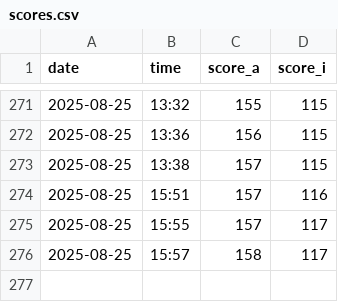
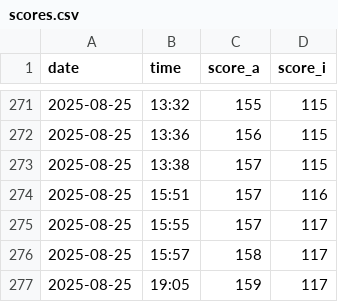
Before and after one commit to 1ahmadbassam/uno-scores, a CSV file: scores.csv, drawn as a sheet; only a part is shown, gaps mark what is left out; the diff names each change by its address in the sheet, - before the commit and + after, or states it on an @@ line.

```diff
--- a/scores.csv
+++ b/scores.csv
+row 277: 2025-08-25 | 19:05 | 159 | 117
```
